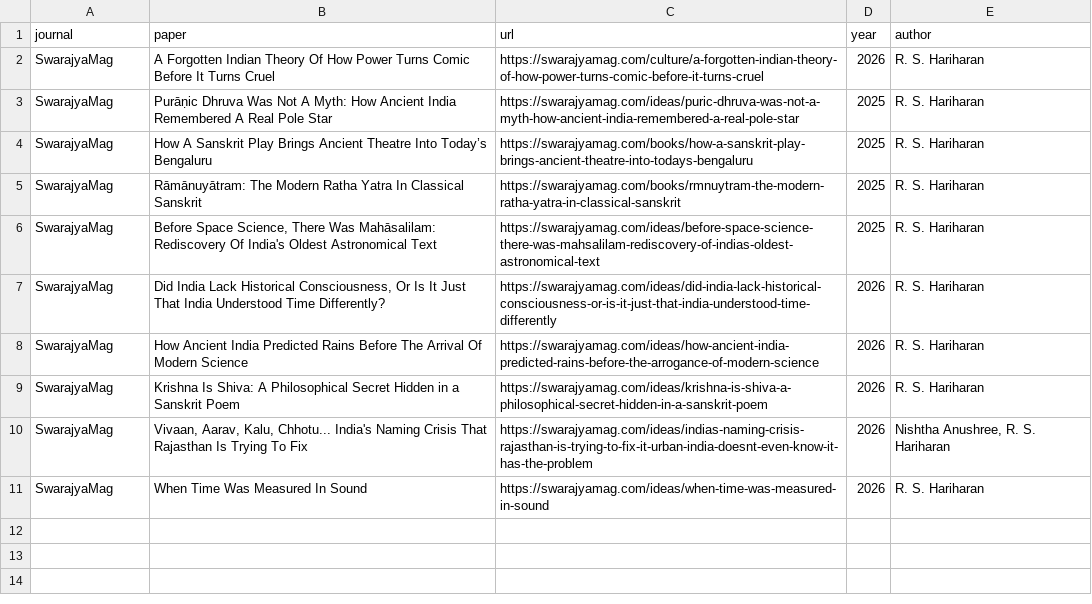
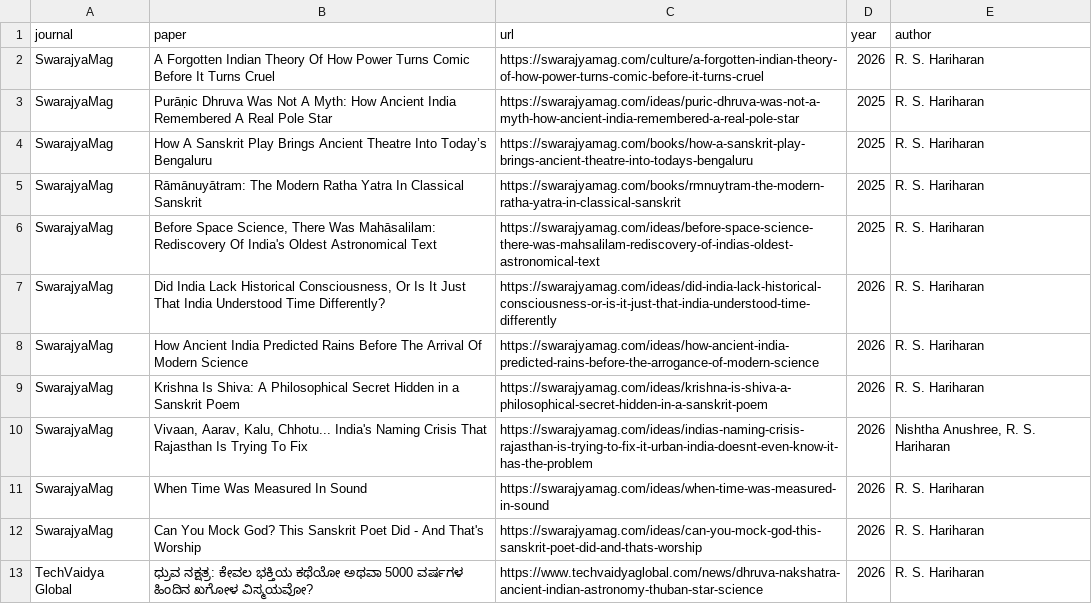
Before and after one commit to suchakr/patra-darpan, a TSV file: corpus/curated-links.tsv, drawn as a sheet.

```diff
--- a/corpus/curated-links.tsv
+++ b/corpus/curated-links.tsv
@@ -11 +11,3 @@ SwarajyaMag	Vivaan, Aarav, Kalu, Chhotu... India's Naming Crisis That Rajasthan
 SwarajyaMag	When Time Was Measured In Sound	https://swarajyamag.com/ideas/when-time-was-measured-in-sound	2026	R. S. Hariharan
+SwarajyaMag	Can You Mock God? This Sanskrit Poet Did - And That's Worship	https://swarajyamag.com/ideas/can-you-mock-god-this-sanskrit-poet-did-and-thats-worship	2026	R. S. Hariharan
+TechVaidya Global	ಧ್ರುವ ನಕ್ಷತ್ರ: ಕೇವಲ ಭಕ್ತಿಯ ಕಥೆಯೋ ಅಥವಾ 5000 ವರ್ಷಗಳ ಹಿಂದಿನ ಖಗೋಳ ವಿಸ್ಮಯವೋ?	https://www.techvaidyaglobal.com/news/dhruva-nakshatra-ancient-indian-astronomy-thuban-star-science	2026	R. S. Hariharan
```
Also changed, not shown: exports/index.tsv, 7 other files.
